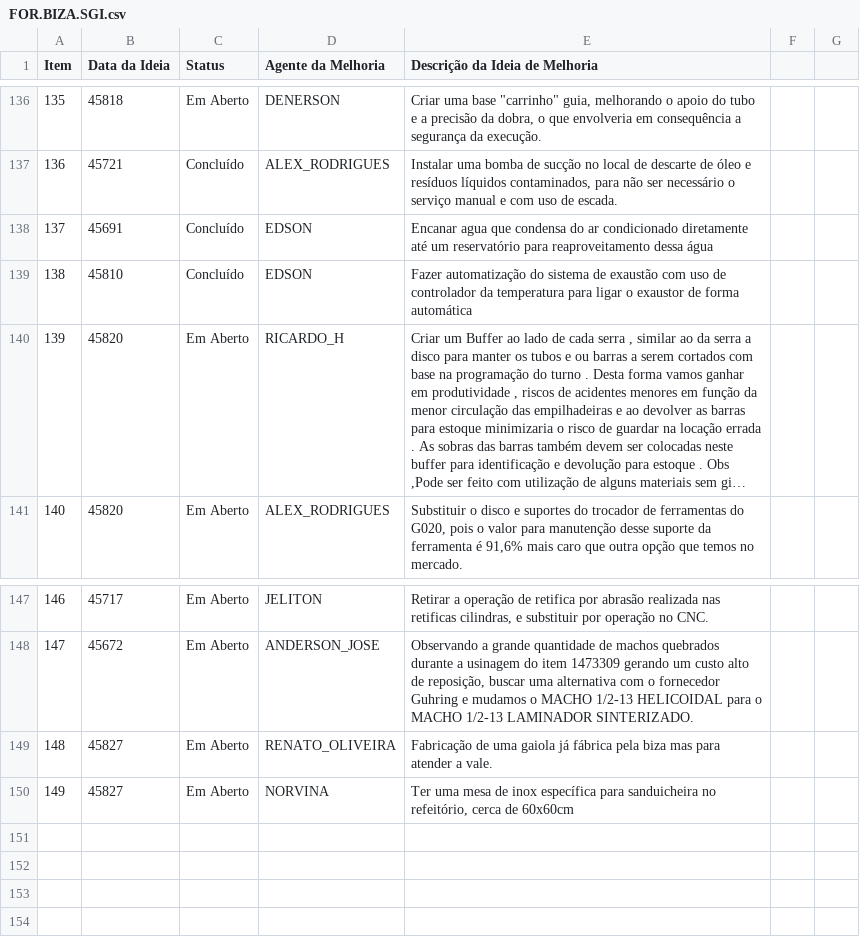
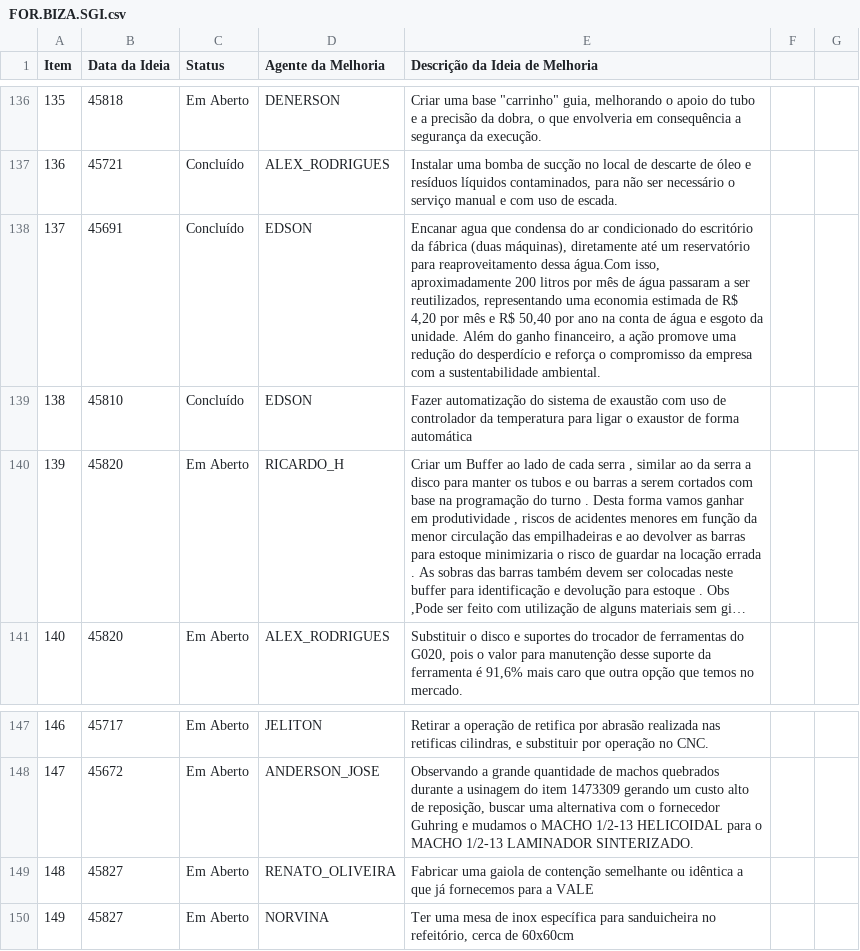
Before and after one commit to Dodoccb/Catalogo-BIZA, a CSV file: FOR.BIZA.SGI.csv, drawn as a sheet; only a part is shown, gaps mark what is left out; long unchanged cells end in ….

```diff
--- a/FOR.BIZA.SGI.csv
+++ b/FOR.BIZA.SGI.csv
@@ -137,3 +137,3 @@ Item;Data da Ideia;Status;Agente da Melhoria;Descrição da Ideia de Melhoria
 136;45721;Concluído;ALEX_RODRIGUES;Instalar uma bomba de sucção no local de descarte de óleo e resíduos líquidos contaminados, para não ser necessário o serviço manual e com uso de escada.
-137;45691;Concluído;EDSON;Encanar agua que condensa do ar condicionado diretamente até um reservatório para reaproveitamento dessa água
+137;45691;Concluído;EDSON;Encanar agua que condensa do ar condicionado do escritório da fábrica (duas máquinas), diretamente até um reservatório para reaproveitamento dessa água.Com isso, aproximadamente 200 litros por mês de água passaram a ser reutilizados, representando uma economia estimada de R$ 4,20 por mês e R$ 50,40 por ano na conta de água e esgoto da unidade. Além do ganho financeiro, a ação promove uma redução do desperdício e reforça o compromisso da empresa com a sustentabilidade ambiental.
 138;45810;Concluído;EDSON;Fazer automatização do sistema de exaustão com uso de controlador da temperatura para ligar o exaustor de forma automática
@@ -148,3 +148,3 @@ Item;Data da Ideia;Status;Agente da Melhoria;Descrição da Ideia de Melhoria
 147;45672;Em Aberto;ANDERSON_JOSE;Observando a grande quantidade de machos quebrados durante a usinagem do item 1473309 gerando um custo alto de reposição, buscar uma alternativa com o fornecedor Guhring e mudamos o MACHO 1/2-13 HELICOIDAL para o MACHO 1/2-13 LAMINADOR SINTERIZADO.
-148;45827;Em Aberto;RENATO_OLIVEIRA;Fabricação de uma gaiola já fábrica pela biza mas para atender a vale.
+148;45827;Em Aberto;RENATO_OLIVEIRA;Fabricar uma gaiola de contenção semelhante ou idêntica a que já fornecemos para a VALE
 149;45827;Em Aberto;NORVINA;Ter uma mesa de inox específica para sanduicheira no refeitório, cerca de 60x60cm
```
